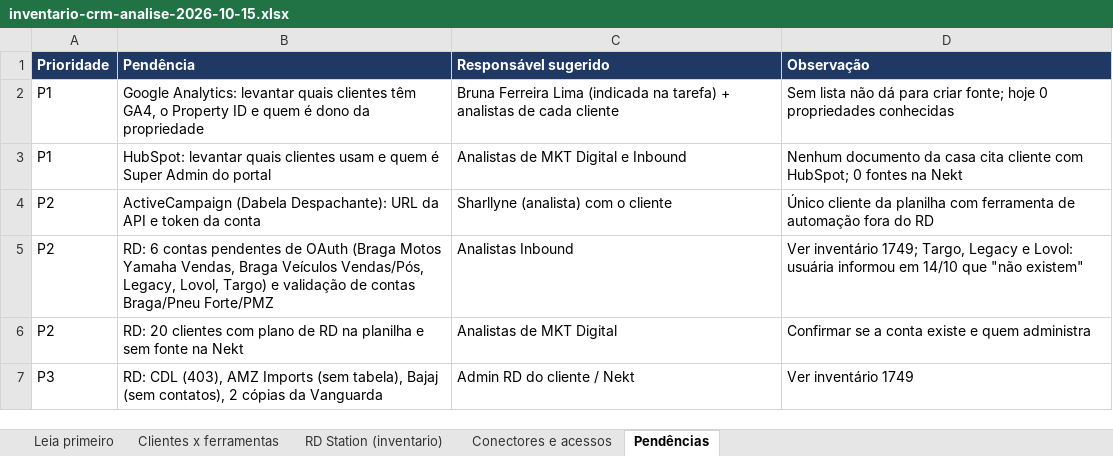
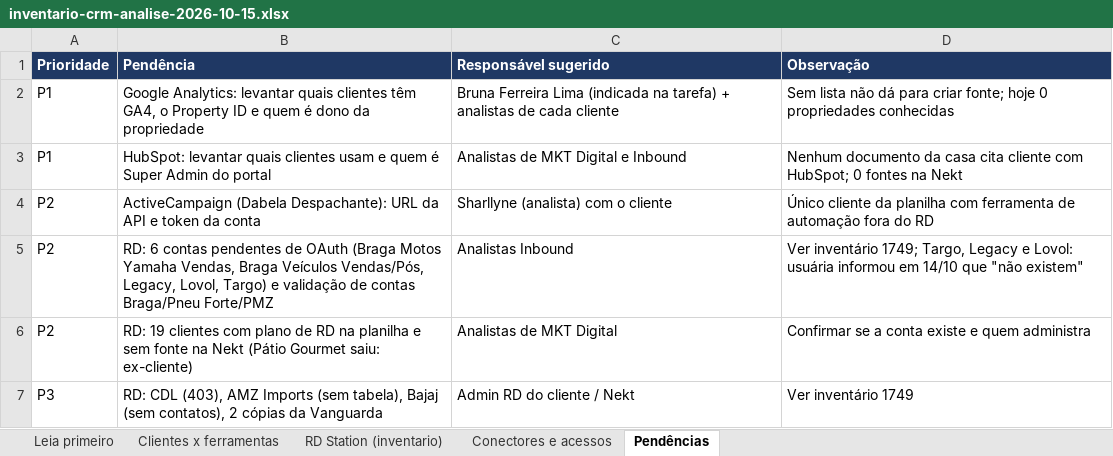
Before and after one commit to jussaracavalcante-sketch/Agentes_Claude_mcp, an Excel workbook: docs/nekt/inventario-crm-analise-2026-10-15.xlsx, sheet Pendências, drawn as a sheet; values as stored, in another font and other column widths than the file's, no borders; the diff names each change by its address in the sheet, - before the commit and + after, or states it on an @@ line.

```diff
--- a/docs/nekt/inventario-crm-analise-2026-10-15.xlsx (sheet Pendências)
+++ b/docs/nekt/inventario-crm-analise-2026-10-15.xlsx (sheet Pendências)
-B6 (Pendência): RD: 20 clientes com plano de RD na planilha e sem fonte na Nekt
+B6 (Pendência): RD: 19 clientes com plano de RD na planilha e sem fonte na Nekt (Pátio Gourmet saiu: ex-cliente)
```
Also changed, not shown: sheet Clientes x ferramentas, sheet Leia primeiro, 2 other files.
